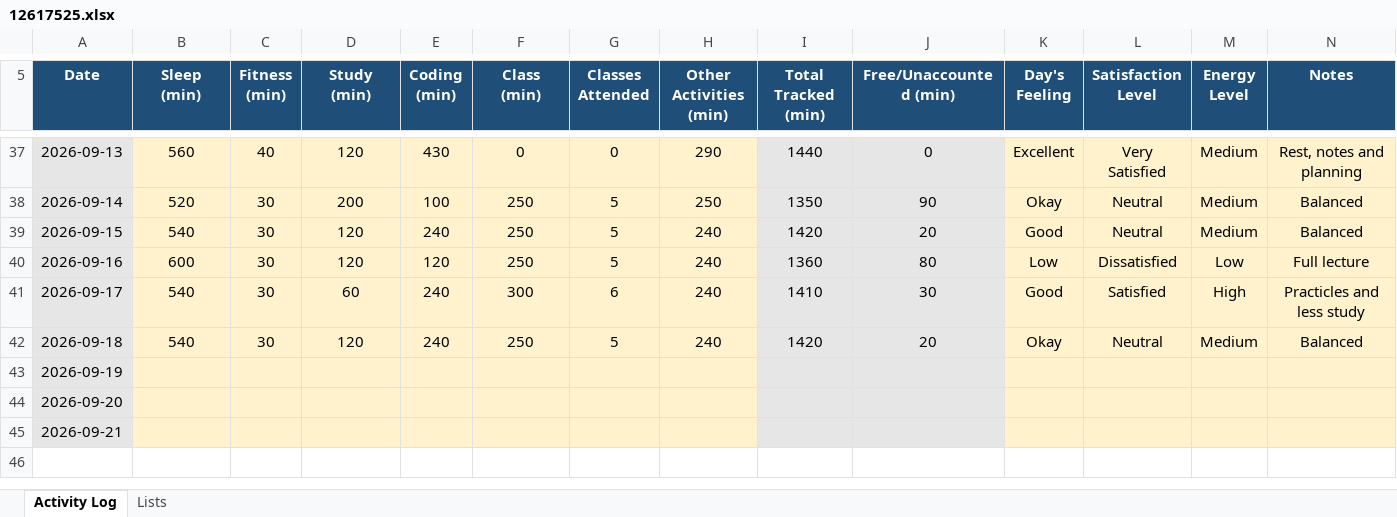
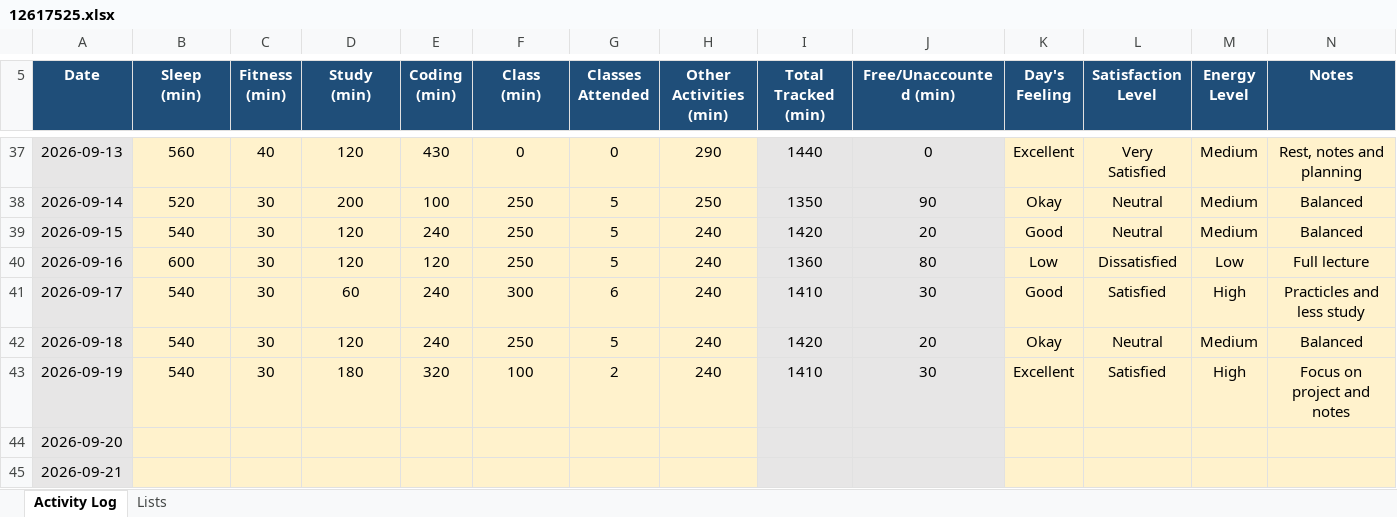
Before and after one commit to abhishekkv087-hub/CAP776, an Excel workbook: data/12617525.xlsx, sheet Activity Log, drawn as a sheet; only a part is shown, gaps mark what is left out; values as stored, in another font and other column widths than the file's, no borders; conditional formats not drawn; the diff names each change by its address in the sheet, - before the commit and + after, or states it on an @@ line.

Commit message:
Update Day 38 activity data

```diff
--- a/data/12617525.xlsx (sheet Activity Log)
+++ b/data/12617525.xlsx (sheet Activity Log)
-B43 (Sleep (min)): (empty)
+B43 (Sleep (min)): 540
-C43 (Fitness (min)): (empty)
+C43 (Fitness (min)): 30
-D43 (Study (min)): (empty)
+D43 (Study (min)): 180
-E43 (Coding (min)): (empty)
+E43 (Coding (min)): 320
-F43 (Class (min)): (empty)
+F43 (Class (min)): 100
-G43 (Classes Attended): (empty)
+G43 (Classes Attended): 2
-H43 (Other Activities (min)): (empty)
+H43 (Other Activities (min)): 240
-I43 (Total Tracked (min)): (empty)
+I43 (Total Tracked (min)): 1410
-J43 (Free/Unaccounted (min)): (empty)
+J43 (Free/Unaccounted (min)): 30
-K43 (Day's Feeling): (empty)
+K43 (Day's Feeling): Excellent
-L43 (Satisfaction Level): (empty)
+L43 (Satisfaction Level): Satisfied
-M43 (Energy Level): (empty)
+M43 (Energy Level): High
-N43 (Notes): (empty)
+N43 (Notes): Focus on project and notes
```
